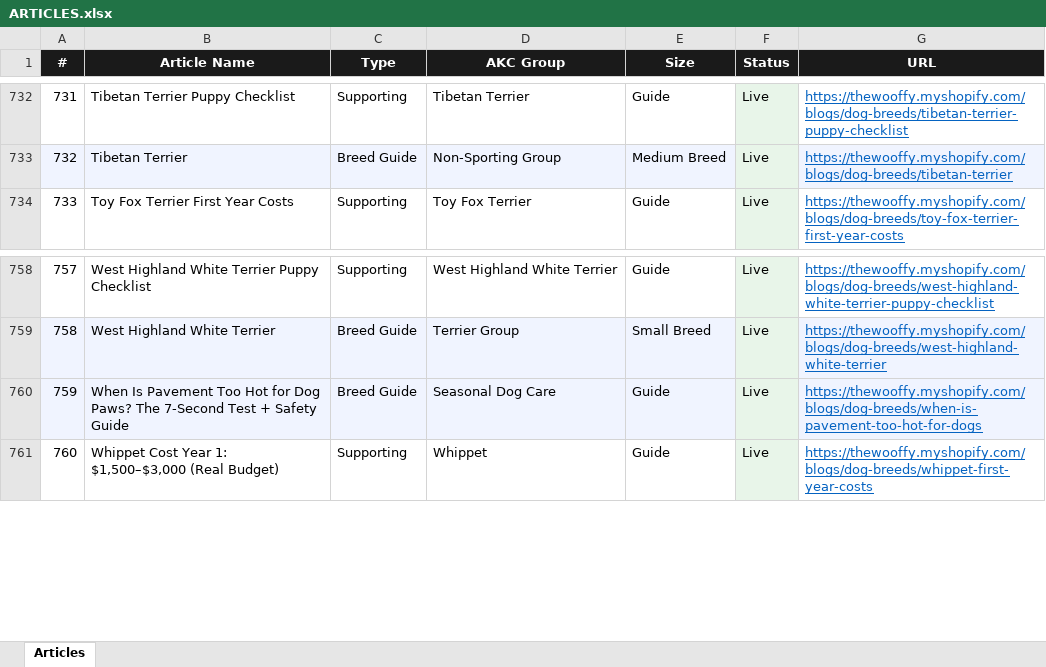
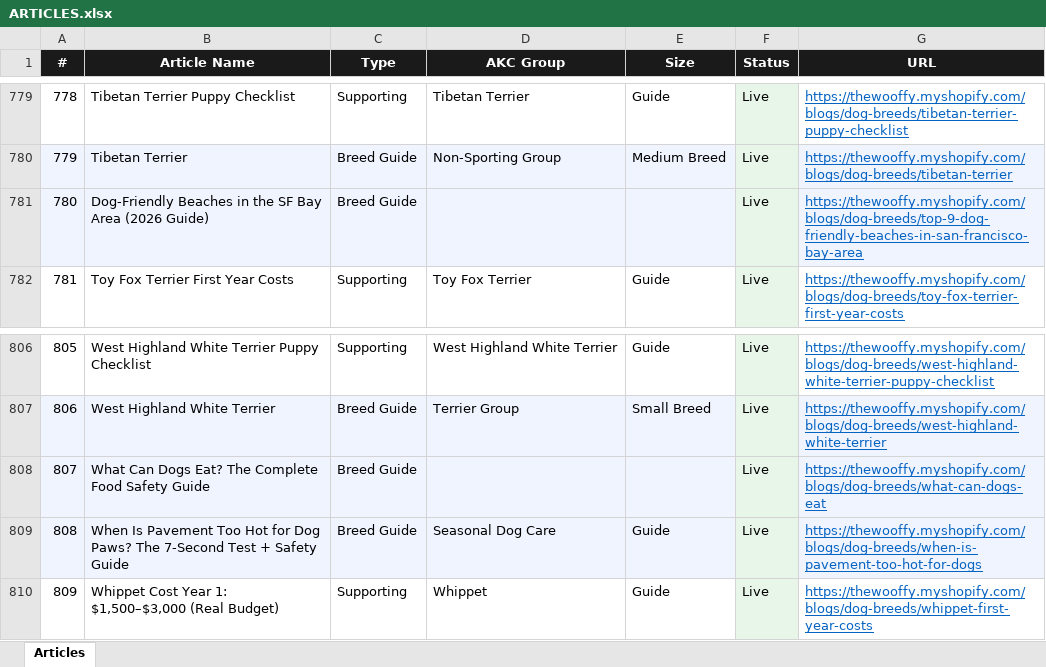
Before and after one commit to Kailunzhang/wooffy-dog-breeds, an Excel workbook: ARTICLES.xlsx, sheet Articles, drawn as a sheet; only a part is shown, gaps mark what is left out; values as stored, in another font and other column widths than the file's, no borders; the diff covers the shown part only; the diff names each change by its address in the sheet, - before the commit and + after, or states it on an @@ line.

```diff
--- a/ARTICLES.xlsx (sheet Articles)
+++ b/ARTICLES.xlsx (sheet Articles)
@@ column A (#) renumbered from row 110 down @@
+row 781: 780 | Dog-Friendly Beaches in the SF Bay Area (2026 Guide) | Breed Guide |  |  | Live | https://thewooffy.myshopify.com/blogs/dog-breeds/top-9-dog-friendly-beaches-in-san-francisco-bay-area
+row 808: 807 | What Can Dogs Eat? The Complete Food Safety Guide | Breed Guide |  |  | Live | https://thewooffy.myshopify.com/blogs/dog-breeds/what-can-dogs-eat
```
Also changed, not shown: 47 added rows elsewhere in this sheet, 7 other files.
